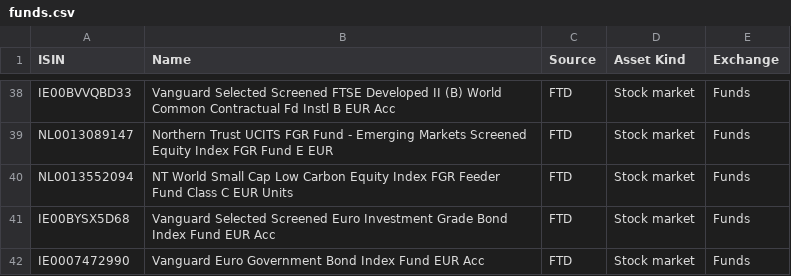
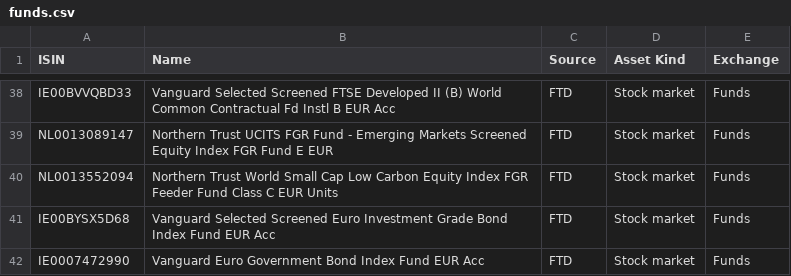
Before and after one commit to erikproper/get_rates, a CSV file: funds.csv, drawn as a sheet; only a part is shown, gaps mark what is left out.

Commit message:
$1

```diff
--- a/funds.csv
+++ b/funds.csv
@@ -39,3 +39,3 @@ IE00BVVQBD33;Vanguard Selected Screened FTSE Developed II (B) World Common Contr
 NL0013089147;Northern Trust UCITS FGR Fund - Emerging Markets Screened Equity Index FGR Fund E EUR;FTD;Stock market;Funds
-NL0013552094;NT World Small Cap Low Carbon Equity Index FGR Feeder Fund Class C EUR Units;FTD;Stock market;Funds
+NL0013552094;Northern Trust World Small Cap Low Carbon Equity Index FGR Feeder Fund Class C EUR Units;FTD;Stock market;Funds
 IE00BYSX5D68;Vanguard Selected Screened Euro Investment Grade Bond Index Fund EUR Acc;FTD;Stock market;Funds
```
